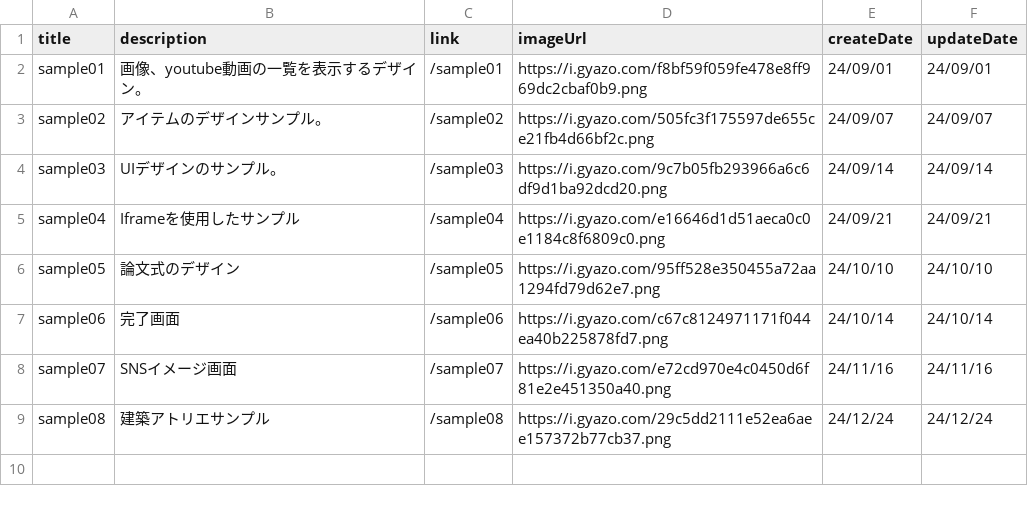
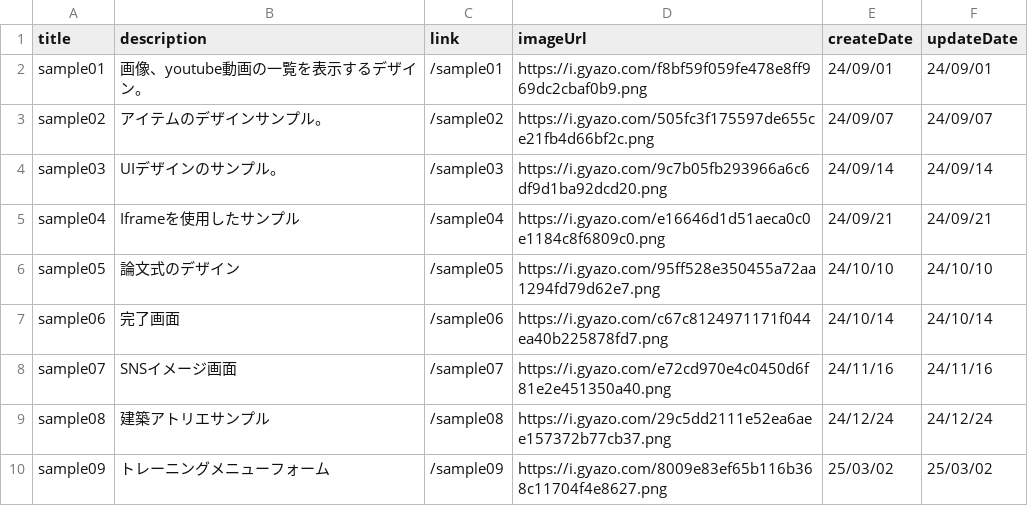
Before and after one commit to sea-yassan33/next14-design-tailwind, a CSV file: public/data/colect.csv, drawn as a sheet; the diff names each change by its address in the sheet, - before the commit and + after, or states it on an @@ line.

```diff
--- a/public/data/colect.csv
+++ b/public/data/colect.csv
+row 10: sample09 | トレーニングメニューフォーム | /sample09 | https://i.gyazo.com/8009e83ef65b116b368c11704f4e8627.png | 25/03/02 | 25/03/02
```
Also changed, not shown: 9 other files.
